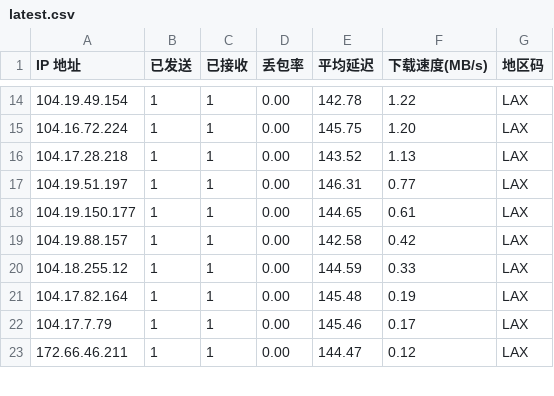
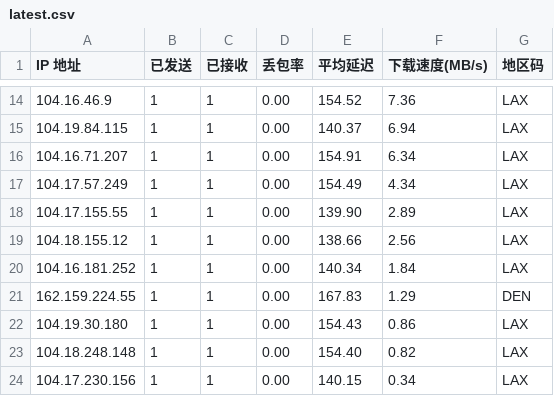
Before and after one commit to ahang39/router, a CSV file: latest.csv, drawn as a sheet; only a part is shown, gaps mark what is left out; the diff covers the shown part only.

```diff
--- a/latest.csv
+++ b/latest.csv
@@ -14,10 +14,11 @@ IP 地址,已发送,已接收,丢包率,平均延迟,下载速度(MB/s),地区
-104.19.49.154,1,1,0.00,142.78,1.22,LAX
-104.16.72.224,1,1,0.00,145.75,1.20,LAX
-104.17.28.218,1,1,0.00,143.52,1.13,LAX
-104.19.51.197,1,1,0.00,146.31,0.77,LAX
-104.19.150.177,1,1,0.00,144.65,0.61,LAX
-104.19.88.157,1,1,0.00,142.58,0.42,LAX
-104.18.255.12,1,1,0.00,144.59,0.33,LAX
-104.17.82.164,1,1,0.00,145.48,0.19,LAX
-104.17.7.79,1,1,0.00,145.46,0.17,LAX
-172.66.46.211,1,1,0.00,144.47,0.12,LAX
+104.16.46.9,1,1,0.00,154.52,7.36,LAX
+104.19.84.115,1,1,0.00,140.37,6.94,LAX
+104.16.71.207,1,1,0.00,154.91,6.34,LAX
+104.17.57.249,1,1,0.00,154.49,4.34,LAX
+104.17.155.55,1,1,0.00,139.90,2.89,LAX
+104.18.155.12,1,1,0.00,138.66,2.56,LAX
+104.16.181.252,1,1,0.00,140.34,1.84,LAX
+162.159.224.55,1,1,0.00,167.83,1.29,DEN
+104.19.30.180,1,1,0.00,154.43,0.86,LAX
+104.18.248.148,1,1,0.00,154.40,0.82,LAX
+104.17.230.156,1,1,0.00,140.15,0.34,LAX
```
Also changed, not shown: 4 added rows, 5 removed rows and 33 edited cells elsewhere in this file, 1 other file.
